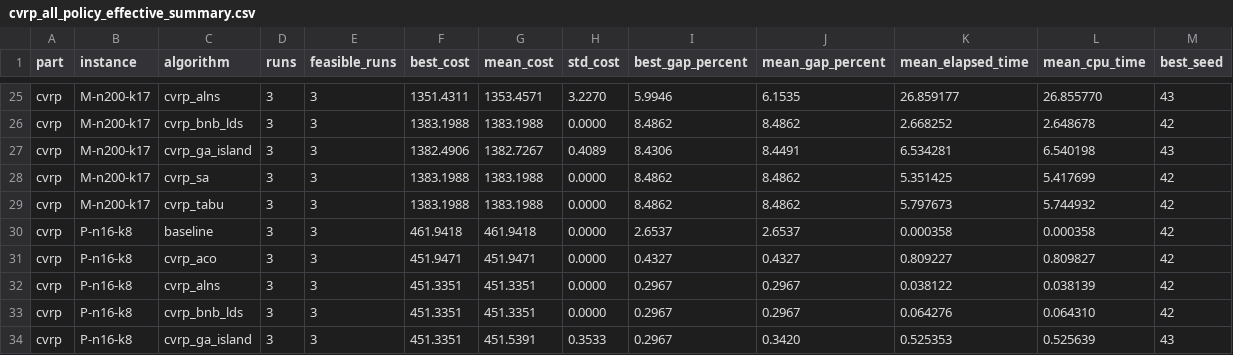
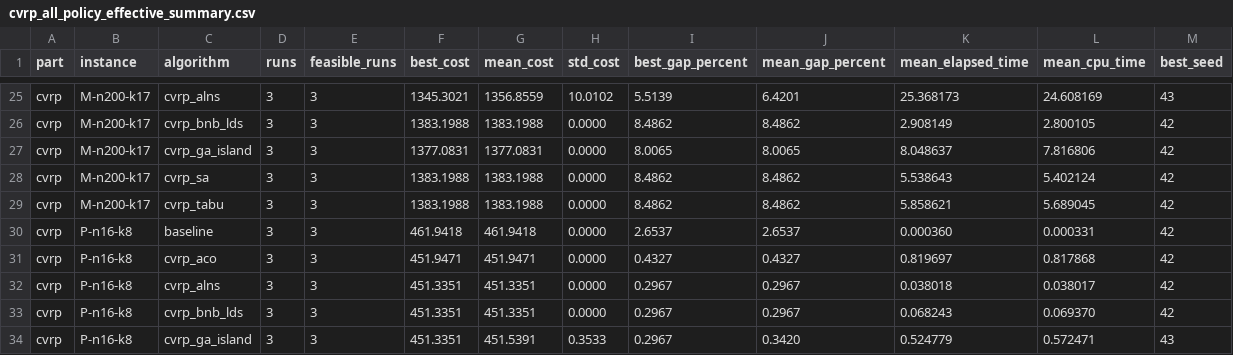
Before and after one commit to mohammedawad99/ai-lab-assignment3, a CSV file: report/evidence/cvrp_all_policy_effective_summary.csv, drawn as a sheet; only a part is shown, gaps mark what is left out; the diff covers the shown part only; the diff names each change by its address in the sheet, - before the commit and + after, or states it on an @@ line.

```diff
--- a/report/evidence/cvrp_all_policy_effective_summary.csv
+++ b/report/evidence/cvrp_all_policy_effective_summary.csv
-F25 (best_cost): 1351.4311
+F25 (best_cost): 1345.3021
-G25 (mean_cost): 1353.4571
+G25 (mean_cost): 1356.8559
-H25 (std_cost): 3.2270
+H25 (std_cost): 10.0102
-I25 (best_gap_percent): 5.9946
+I25 (best_gap_percent): 5.5139
-J25 (mean_gap_percent): 6.1535
+J25 (mean_gap_percent): 6.4201
-K25 (mean_elapsed_time): 26.859177
+K25 (mean_elapsed_time): 25.368173
-L25 (mean_cpu_time): 26.855770
+L25 (mean_cpu_time): 24.608169
-K26 (mean_elapsed_time): 2.668252
+K26 (mean_elapsed_time): 2.908149
-L26 (mean_cpu_time): 2.648678
+L26 (mean_cpu_time): 2.800105
-F27 (best_cost): 1382.4906
+F27 (best_cost): 1377.0831
-G27 (mean_cost): 1382.7267
+G27 (mean_cost): 1377.0831
-H27 (std_cost): 0.4089
+H27 (std_cost): 0.0000
-I27 (best_gap_percent): 8.4306
+I27 (best_gap_percent): 8.0065
-J27 (mean_gap_percent): 8.4491
+J27 (mean_gap_percent): 8.0065
-K27 (mean_elapsed_time): 6.534281
+K27 (mean_elapsed_time): 8.048637
-L27 (mean_cpu_time): 6.540198
+L27 (mean_cpu_time): 7.816806
-M27 (best_seed): 43
+M27 (best_seed): 42
-K28 (mean_elapsed_time): 5.351425
+K28 (mean_elapsed_time): 5.538643
-L28 (mean_cpu_time): 5.417699
+L28 (mean_cpu_time): 5.402124
-K29 (mean_elapsed_time): 5.797673
+K29 (mean_elapsed_time): 5.858621
-L29 (mean_cpu_time): 5.744932
+L29 (mean_cpu_time): 5.689045
-K30 (mean_elapsed_time): 0.000358
+K30 (mean_elapsed_time): 0.000360
-L30 (mean_cpu_time): 0.000358
+L30 (mean_cpu_time): 0.000331
-K31 (mean_elapsed_time): 0.809227
+K31 (mean_elapsed_time): 0.819697
-L31 (mean_cpu_time): 0.809827
+L31 (mean_cpu_time): 0.817868
-K32 (mean_elapsed_time): 0.038122
+K32 (mean_elapsed_time): 0.038018
-L32 (mean_cpu_time): 0.038139
+L32 (mean_cpu_time): 0.038017
-K33 (mean_elapsed_time): 0.064276
+K33 (mean_elapsed_time): 0.068243
-L33 (mean_cpu_time): 0.064310
+L33 (mean_cpu_time): 0.069370
-K34 (mean_elapsed_time): 0.525353
+K34 (mean_elapsed_time): 0.524779
-L34 (mean_cpu_time): 0.525639
+L34 (mean_cpu_time): 0.572471
```
Also changed, not shown: 83 edited cells elsewhere in this file, report/evidence/cvrp_algorithm_mean_gaps.csv, report/evidence/cvrp_all_summary.csv, 26 other files.
